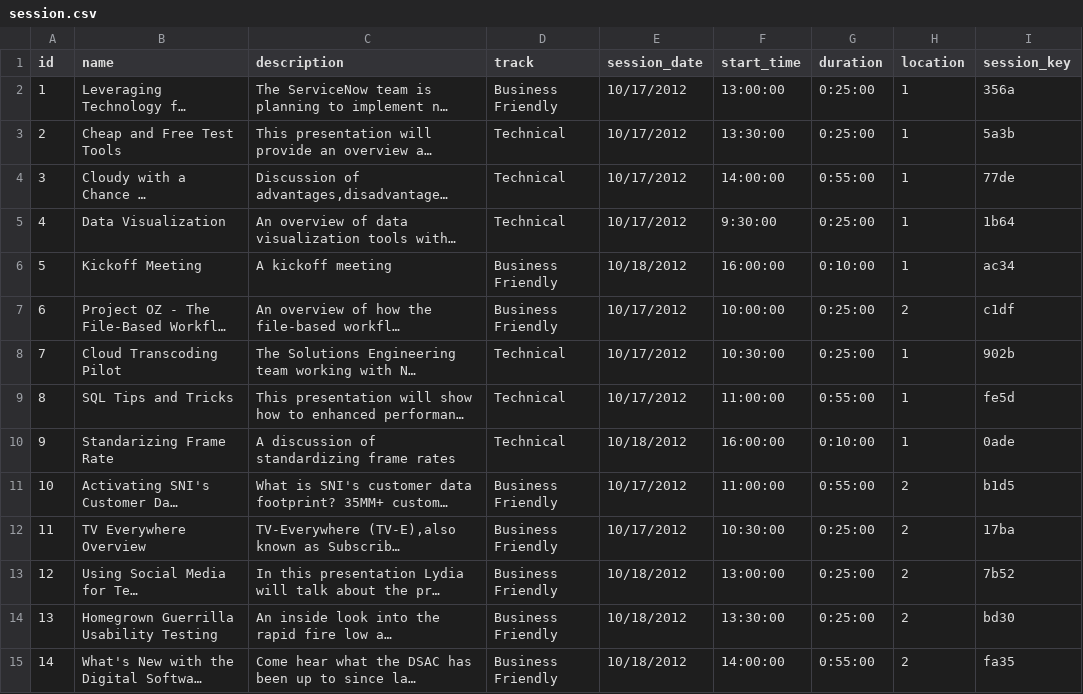
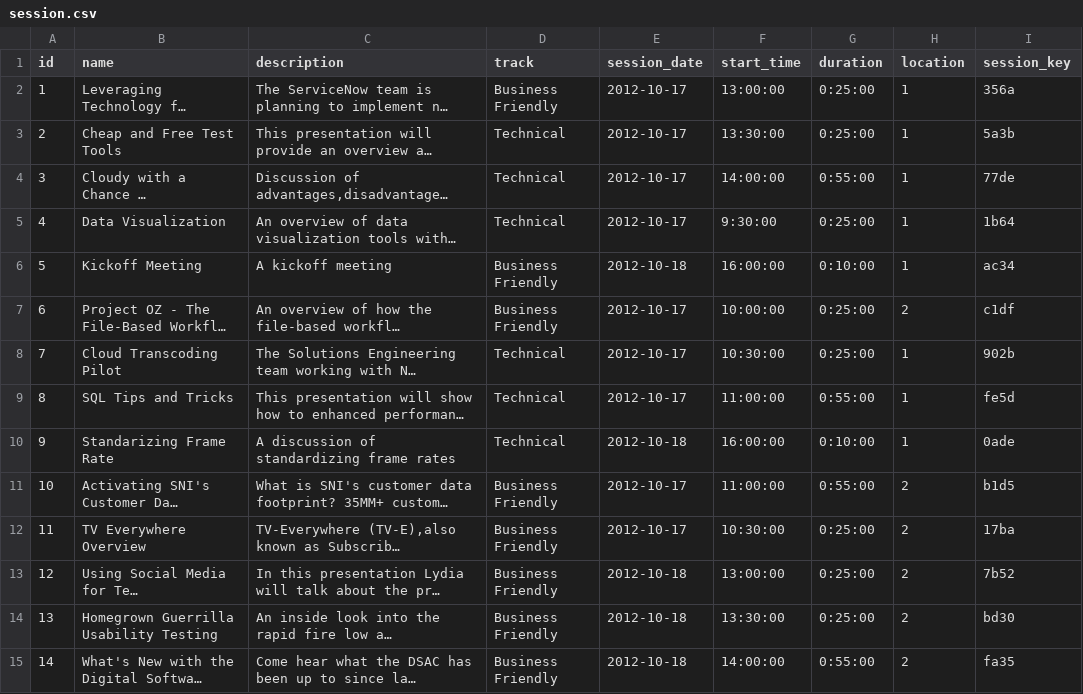
Before and after one commit to dhodge1/growler, a CSV file: db/session.csv, drawn as a sheet; only a part is shown; long unchanged cells end in …; the diff covers the shown part only; the diff names each change by its address in the sheet, - before the commit and + after, or states it on an @@ line.

```diff
--- a/db/session.csv
+++ b/db/session.csv
-E2:E5 (session_date): 10/17/2012
+E2:E5 (session_date): 2012-10-17
-E6 (session_date): 10/18/2012
+E6 (session_date): 2012-10-18
-E7:E9 (session_date): 10/17/2012
+E7:E9 (session_date): 2012-10-17
-E10 (session_date): 10/18/2012
+E10 (session_date): 2012-10-18
-E11:E12 (session_date): 10/17/2012
+E11:E12 (session_date): 2012-10-17
-E13:E15 (session_date): 10/18/2012
+E13:E15 (session_date): 2012-10-18
```
Also changed, not shown: 21 edited cells elsewhere in this file, 13 other files.
